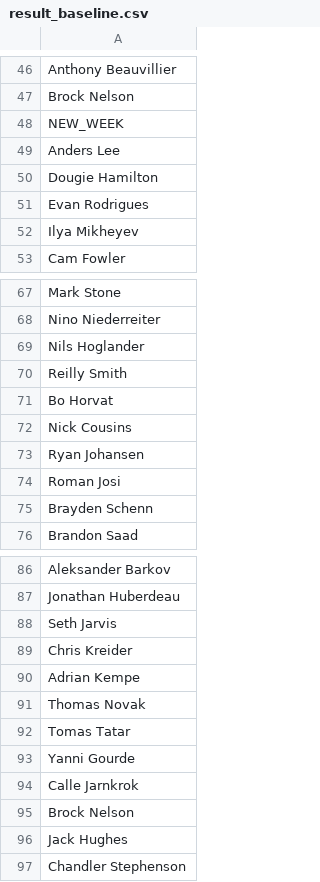
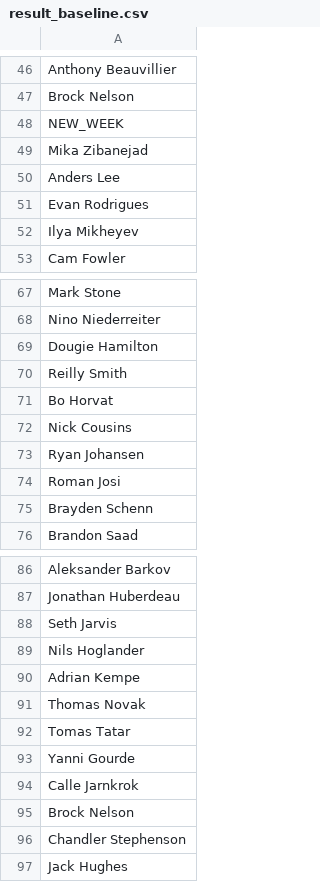
Before and after one commit to Harin329/Haockey, a CSV file: analysis/data/result_baseline.csv, drawn as a sheet; only a part is shown, gaps mark what is left out.

```diff
--- a/analysis/data/result_baseline.csv
+++ b/analysis/data/result_baseline.csv
@@ -48,4 +48,4 @@ Brock Nelson
 NEW_WEEK
+Mika Zibanejad
 Anders Lee
-Dougie Hamilton
 Evan Rodrigues
@@ -68,3 +68,3 @@ Mark Stone
 Nino Niederreiter
-Nils Hoglander
+Dougie Hamilton
 Reilly Smith
@@ -88,3 +88,3 @@ Jonathan Huberdeau
 Seth Jarvis
-Chris Kreider
+Nils Hoglander
 Adrian Kempe
@@ -95,3 +95,3 @@ Calle Jarnkrok
 Brock Nelson
+Chandler Stephenson
 Jack Hughes
-Chandler Stephenson
```
Also changed, not shown: analysis/data/current_data.csv, analysis/data/data.csv, 5 other files.
